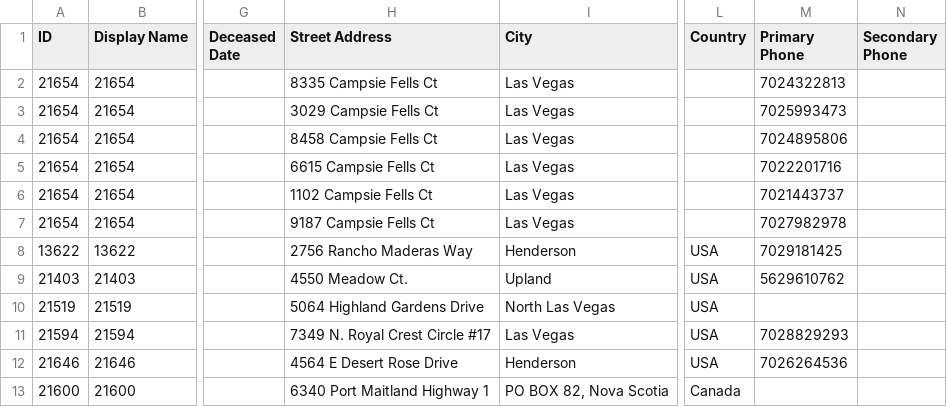
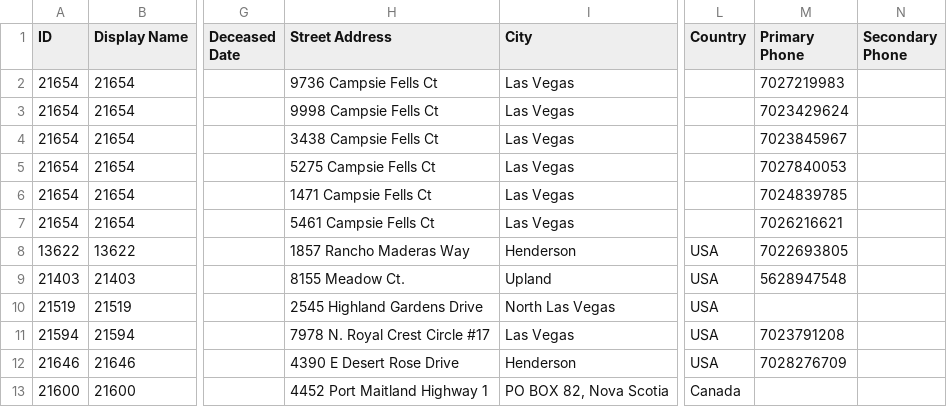
Before and after one commit to mavqanalytics/mavqanalytics.github.io, a CSV file: clark/data/Persons_out.csv, drawn as a sheet; only a part is shown, gaps mark what is left out; the diff covers the shown part only; the diff names each change by its address in the sheet, - before the commit and + after, or states it on an @@ line.

```diff
--- a/clark/data/Persons_out.csv
+++ b/clark/data/Persons_out.csv
-H2 (Street Address): 8335 Campsie Fells Ct
+H2 (Street Address): 9736 Campsie Fells Ct
-M2 (Primary Phone): 7024322813
+M2 (Primary Phone): 7027219983
-H3 (Street Address): 3029 Campsie Fells Ct
+H3 (Street Address): 9998 Campsie Fells Ct
-M3 (Primary Phone): 7025993473
+M3 (Primary Phone): 7023429624
-H4 (Street Address): 8458 Campsie Fells Ct
+H4 (Street Address): 3438 Campsie Fells Ct
-M4 (Primary Phone): 7024895806
+M4 (Primary Phone): 7023845967
-H5 (Street Address): 6615 Campsie Fells Ct
+H5 (Street Address): 5275 Campsie Fells Ct
-M5 (Primary Phone): 7022201716
+M5 (Primary Phone): 7027840053
-H6 (Street Address): 1102 Campsie Fells Ct
+H6 (Street Address): 1471 Campsie Fells Ct
-M6 (Primary Phone): 7021443737
+M6 (Primary Phone): 7024839785
-H7 (Street Address): 9187 Campsie Fells Ct
+H7 (Street Address): 5461 Campsie Fells Ct
-M7 (Primary Phone): 7027982978
+M7 (Primary Phone): 7026216621
-H8 (Street Address): 2756 Rancho Maderas Way
+H8 (Street Address): 1857 Rancho Maderas Way
-M8 (Primary Phone): 7029181425
+M8 (Primary Phone): 7022693805
-H9 (Street Address): 4550 Meadow Ct.
+H9 (Street Address): 8155 Meadow Ct.
-M9 (Primary Phone): 5629610762
+M9 (Primary Phone): 5628947548
-H10 (Street Address): 5064 Highland Gardens Drive
+H10 (Street Address): 2545 Highland Gardens Drive
-H11 (Street Address): 7349 N. Royal Crest Circle #17
+H11 (Street Address): 7978 N. Royal Crest Circle #17
-M11 (Primary Phone): 7028829293
+M11 (Primary Phone): 7023791208
-H12 (Street Address): 4564 E Desert Rose Drive
+H12 (Street Address): 4390 E Desert Rose Drive
-M12 (Primary Phone): 7026264536
+M12 (Primary Phone): 7028276709
-H13 (Street Address): 6340 Port Maitland Highway 1
+H13 (Street Address): 4452 Port Maitland Highway 1
```
Also changed, not shown: 1 added row, 1 removed row and 106 edited cells elsewhere in this file, clark/data/Cases_out.csv, clark/data/Walkins.csv.
